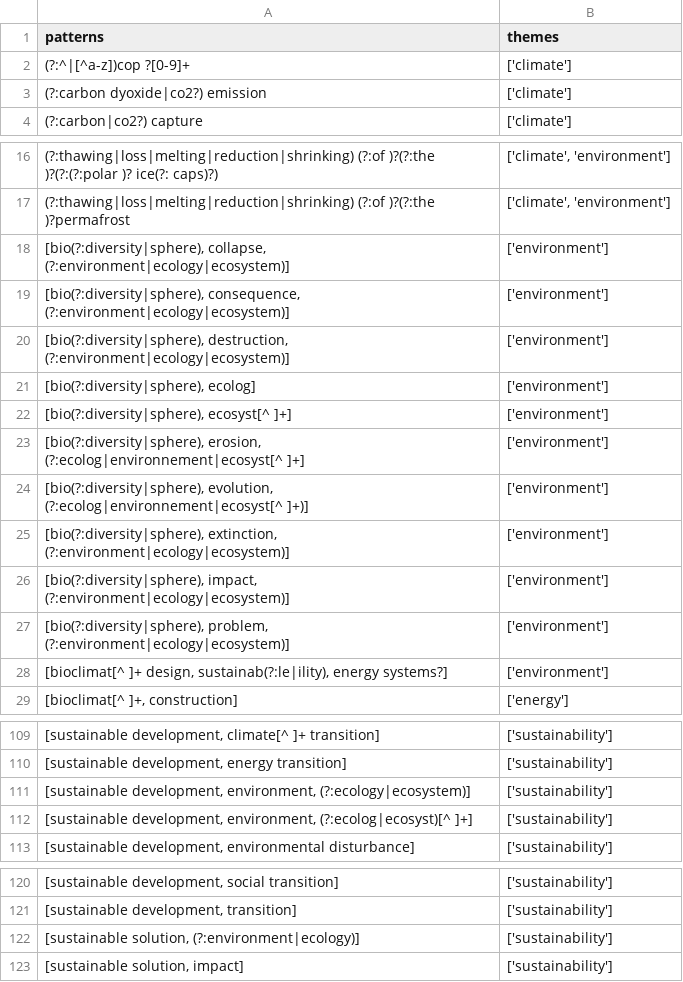
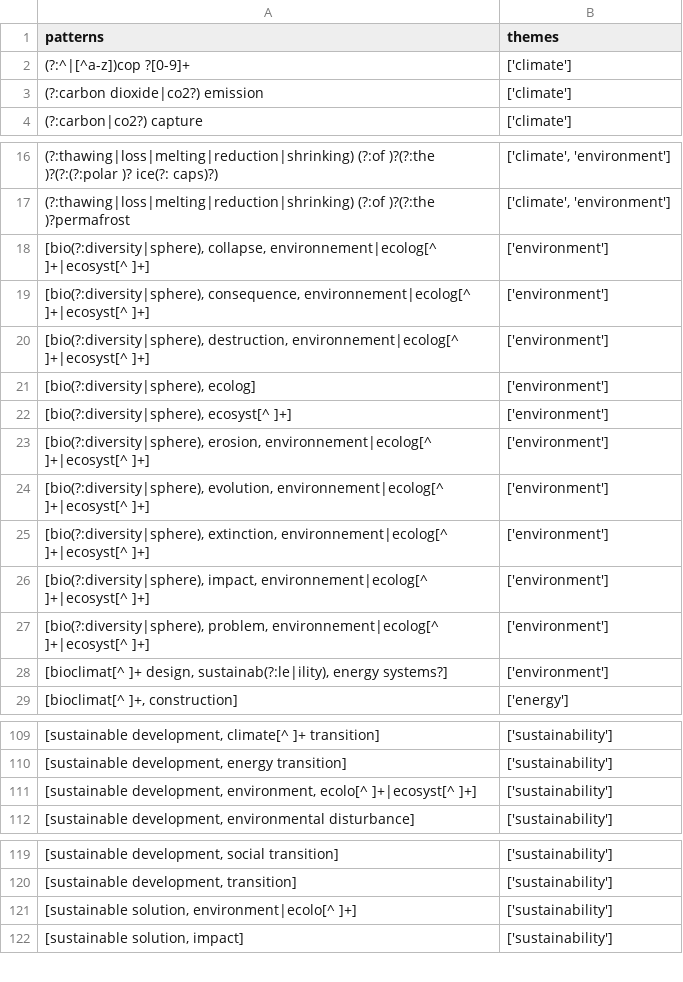
Before and after one commit to Education4Climate/Education4Climate, a CSV file: data/patterns/base/en.csv, drawn as a sheet; only a part is shown, gaps mark what is left out.

```diff
--- a/data/patterns/base/en.csv
+++ b/data/patterns/base/en.csv
@@ -2,3 +2,3 @@ patterns,themes
 (?:^|[^a-z])cop ?[0-9]+,['climate']
-(?:carbon dyoxide|co2?) emission,['climate']
+(?:carbon dioxide|co2?) emission,['climate']
 (?:carbon|co2?) capture,['climate']
@@ -17,12 +17,12 @@ patterns,themes
 (?:thawing|loss|melting|reduction|shrinking) (?:of )?(?:the )?permafrost,"['climate', 'environment']"
-"[bio(?:diversity|sphere), collapse, (?:environment|ecology|ecosystem)]",['environment']
-"[bio(?:diversity|sphere), consequence, (?:environment|ecology|ecosystem)]",['environment']
-"[bio(?:diversity|sphere), destruction, (?:environment|ecology|ecosystem)]",['environment']
+"[bio(?:diversity|sphere), collapse, environnement|ecolog[^ ]+|ecosyst[^ ]+]",['environment']
+"[bio(?:diversity|sphere), consequence, environnement|ecolog[^ ]+|ecosyst[^ ]+]",['environment']
+"[bio(?:diversity|sphere), destruction, environnement|ecolog[^ ]+|ecosyst[^ ]+]",['environment']
 "[bio(?:diversity|sphere), ecolog]",['environment']
 "[bio(?:diversity|sphere), ecosyst[^ ]+]",['environment']
-"[bio(?:diversity|sphere), erosion, (?:ecolog|environnement|ecosyst[^ ]+]",['environment']
-"[bio(?:diversity|sphere), evolution, (?:ecolog|environnement|ecosyst[^ ]+)]",['environment']
-"[bio(?:diversity|sphere), extinction, (?:environment|ecology|ecosystem)]",['environment']
-"[bio(?:diversity|sphere), impact, (?:environment|ecology|ecosystem)]",['environment']
-"[bio(?:diversity|sphere), problem, (?:environment|ecology|ecosystem)]",['environment']
+"[bio(?:diversity|sphere), erosion, environnement|ecolog[^ ]+|ecosyst[^ ]+]",['environment']
+"[bio(?:diversity|sphere), evolution, environnement|ecolog[^ ]+|ecosyst[^ ]+]",['environment']
+"[bio(?:diversity|sphere), extinction, environnement|ecolog[^ ]+|ecosyst[^ ]+]",['environment']
+"[bio(?:diversity|sphere), impact, environnement|ecolog[^ ]+|ecosyst[^ ]+]",['environment']
+"[bio(?:diversity|sphere), problem, environnement|ecolog[^ ]+|ecosyst[^ ]+]",['environment']
 "[bioclimat[^ ]+ design, sustainab(?:le|ility), energy systems?]",['environment']
@@ -110,4 +110,3 @@ patterns,themes
 "[sustainable development, energy transition]",['sustainability']
-"[sustainable development, environment, (?:ecology|ecosystem)]",['sustainability']
-"[sustainable development, environment, (?:ecolog|ecosyst)[^ ]+]",['sustainability']
+"[sustainable development, environment, ecolo[^ ]+|ecosyst[^ ]+]",['sustainability']
 "[sustainable development, environmental disturbance]",['sustainability']
@@ -121,3 +120,3 @@ patterns,themes
 "[sustainable development, transition]",['sustainability']
-"[sustainable solution, (?:environment|ecology)]",['sustainability']
+"[sustainable solution, environment|ecolo[^ ]+]",['sustainability']
 "[sustainable solution, impact]",['sustainability']
```
Also changed, not shown: data/patterns/base/fr.csv, data/patterns/base/nl.csv, 3 other files.
